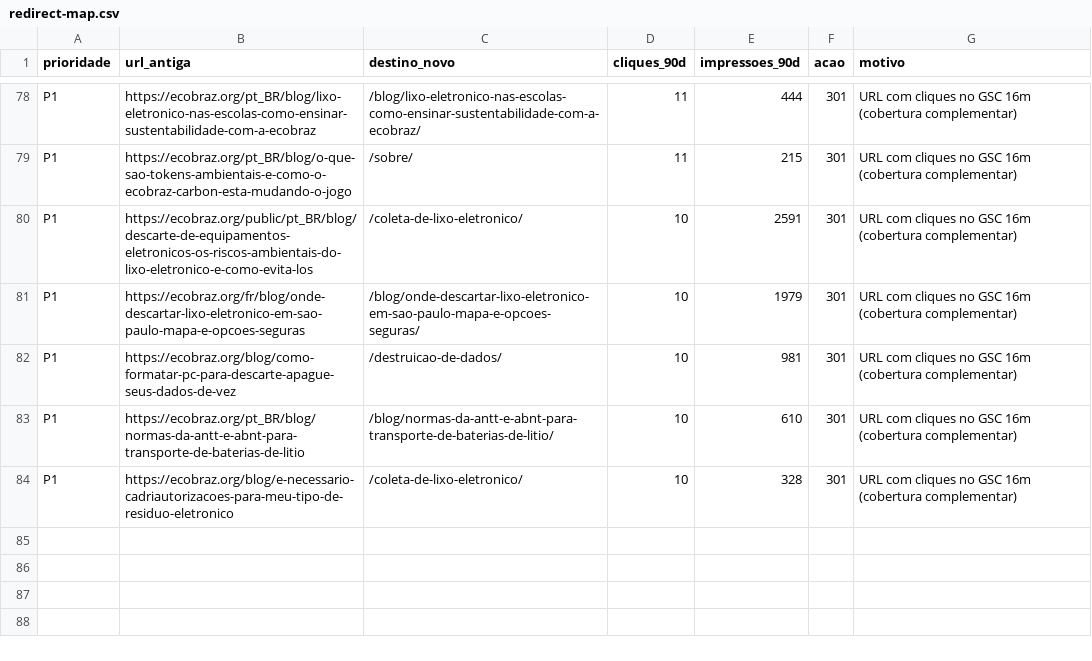
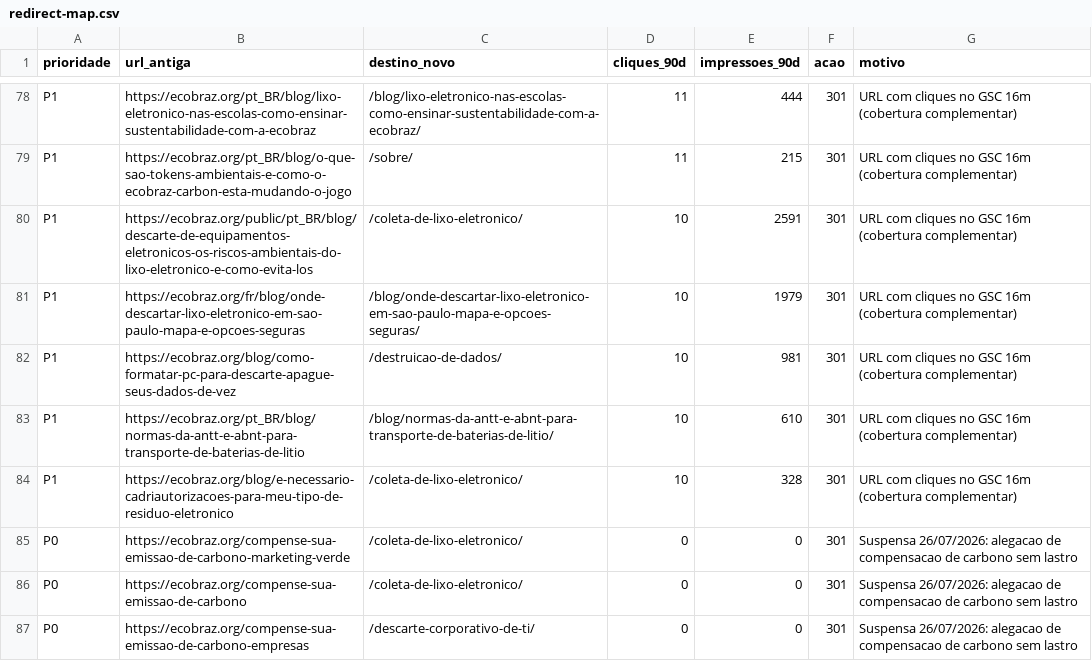
Before and after one commit to marcio-crypto/ecobraz-assets, a CSV file: site-ghost/migration/redirect-map.csv, drawn as a sheet; only a part is shown, gaps mark what is left out; the diff names each change by its address in the sheet, - before the commit and + after, or states it on an @@ line.

```diff
--- a/site-ghost/migration/redirect-map.csv
+++ b/site-ghost/migration/redirect-map.csv
+row 85: P0 | https://ecobraz.org/compense-sua-emissao-de-carbono-marketing-verde | /coleta-de-lixo-eletronico/ | 0 | 0 | 301 | Suspensa 26/07/2026: alegacao de compensacao de carbono sem lastro
+row 86: P0 | https://ecobraz.org/compense-sua-emissao-de-carbono | /coleta-de-lixo-eletronico/ | 0 | 0 | 301 | Suspensa 26/07/2026: alegacao de compensacao de carbono sem lastro
+row 87: P0 | https://ecobraz.org/compense-sua-emissao-de-carbono-empresas | /descarte-corporativo-de-ti/ | 0 | 0 | 301 | Suspensa 26/07/2026: alegacao de compensacao de carbono sem lastro
```
Also changed, not shown: 9 other files.
